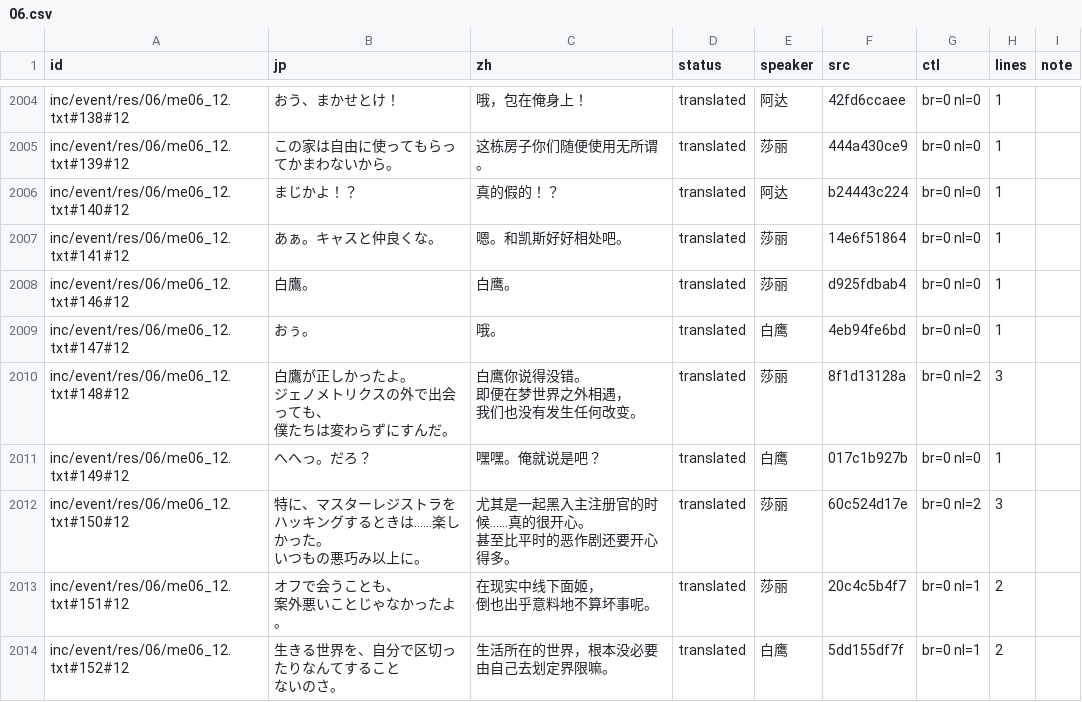
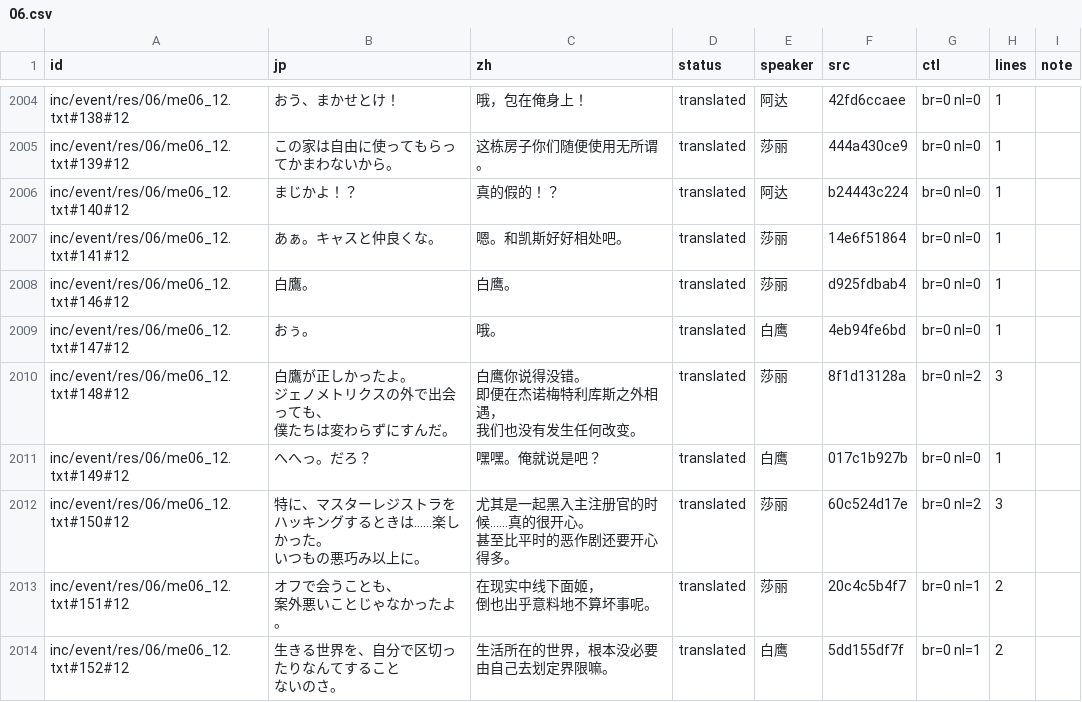
Before and after one commit to vanillartwork/ciel_zh-Hans, a CSV file: data/zh-Hans/script/06.csv, drawn as a sheet; only a part is shown, gaps mark what is left out; the diff covers the shown part only.

```diff
--- a/data/zh-Hans/script/06.csv
+++ b/data/zh-Hans/script/06.csv
@@ -4697,7 +4697,7 @@ inc/event/res/06/me06_12.txt#146#12,白鷹。,白鹰。,translated,莎丽,d925fd
 inc/event/res/06/me06_12.txt#147#12,おぅ。,哦。,translated,白鹰,4eb94fe6bd,br=0 nl=0,1,
-inc/event/res/06/me06_12.txt#148#12,"白鷹が正しかったよ。
-ジェノメトリクスの外で出会っても、
-僕たちは変わらずにすんだ。","白鹰你说得没错。
-即便在梦世界之外相遇，
-我们也没有发生任何改变。",translated,莎丽,8f1d13128a,br=0 nl=2,3,
+inc/event/res/06/me06_12.txt#148#12,"白鷹が正しかったよ。
+ジェノメトリクスの外で出会っても、
+僕たちは変わらずにすんだ。","白鹰你说得没错。
+即便在杰诺梅特利库斯之外相遇，
+我们也没有发生任何改变。",translated,莎丽,8f1d13128a,br=0 nl=2,3,
 inc/event/res/06/me06_12.txt#149#12,へへっ。だろ？,嘿嘿。俺就说是吧？,translated,白鹰,017c1b927b,br=0 nl=0,1,
```
Also changed, not shown: 16 edited cells elsewhere in this file, data/zh-Hans/script/01.csv, data/zh-Hans/script/04.csv, 39 other files.
